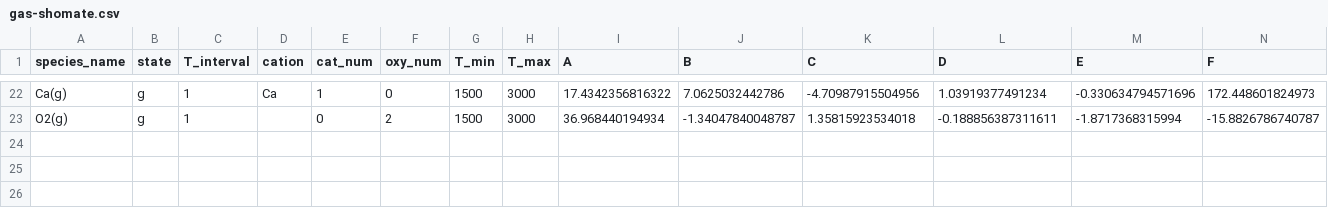
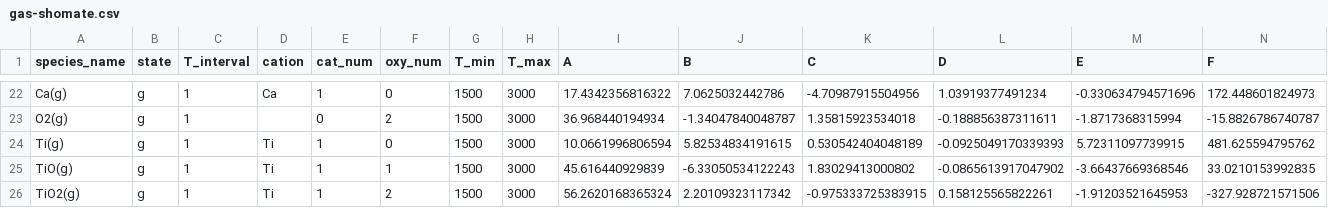
Before and after one commit to simonrowland/openimcc, a CSV file: src/openimcc/data/gas/gas-shomate.csv, drawn as a sheet; only a part is shown, gaps mark what is left out; rows hold the shown columns only; the diff names each change by its address in the sheet, - before the commit and + after, or states it on an @@ line.

Commit message:
Add Ti, TiO and TiO2 gas channels with a JANAF-fitted TiO2(l) parent
The Ti channels were blocked by the parent side, not only the gas side:
the condensate table had no TiO2(l) row. Vendor NIST-JANAF Ti-006,
O-022 and O-046 (gas) and O-044 (liquid), fit the three gas Shomate rows
the same way as the existing rows over 1500-3000 K, and extend the
generator to fit TiO2(l) into the runtime condensate form while leaving
every transcribed condensate row untouched.

Wire the three channels into evaluate_gas after O2, so existing channels
keep their order and their pressures, flags and provenance are unchanged.
Tests cover the JANAF reproduction of the new rows, the reaction
convention at source nodes, an independent formation-Gibbs check at
2000 K, and a TiO2-bearing melt. The one TiO2 point in the Schaefer &
Fegley (2004) reference is now comparable (+0.382 dex).

```diff
--- a/src/openimcc/data/gas/gas-shomate.csv
+++ b/src/openimcc/data/gas/gas-shomate.csv
+row 24: Ti(g) | g | 1 | Ti | 1 | 0 | 1500 | 3000 | 10.0661996806594 | 5.82534834191615 | 0.530542404048189 | -0.0925049170339393 | 5.72311097739915 | 481.625594795762
+row 25: TiO(g) | g | 1 | Ti | 1 | 1 | 1500 | 3000 | 45.616440929839 | -6.33050534122243 | 1.83029413000802 | -0.0865613917047902 | -3.66437669368546 | 33.0210153992835
+row 26: TiO2(g) | g | 1 | Ti | 1 | 2 | 1500 | 3000 | 56.2620168365324 | 2.20109323117342 | -0.975333725383915 | 0.158125565822261 | -1.91203521645953 | -327.928721571506
```
Also changed, not shown: src/openimcc/data/gas/condensate.csv, 16 other files.
